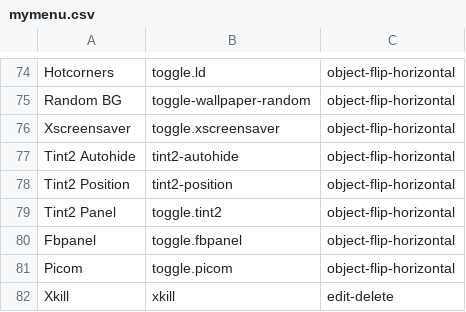
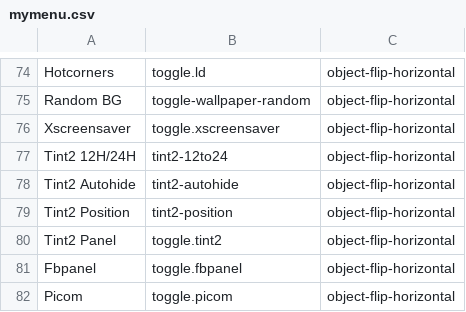
Before and after one commit to sleekmason/Lilidog, a CSV file: config/includes.chroot_after_packages/etc/skel/.config/jgmenu/jgmenu.bak/mymenu.csv, drawn as a sheet; only a part is shown, gaps mark what is left out; the shorter side is filled out with more unchanged rows; the diff names each change by its address in the sheet, - before the commit and + after, or states it on an @@ line.

Commit message:
Added time format changer scripts to conky and tint2.

```diff
--- a/config/includes.chroot_after_packages/etc/skel/.config/jgmenu/jgmenu.bak/mymenu.csv
+++ b/config/includes.chroot_after_packages/etc/skel/.config/jgmenu/jgmenu.bak/mymenu.csv
+row 77: Tint2 12H/24H | tint2-12to24 | object-flip-horizontal
```
Also changed, not shown: config/includes.chroot_after_packages/etc/skel/.config/jgmenu/mymenu.csv, 2 other files.
